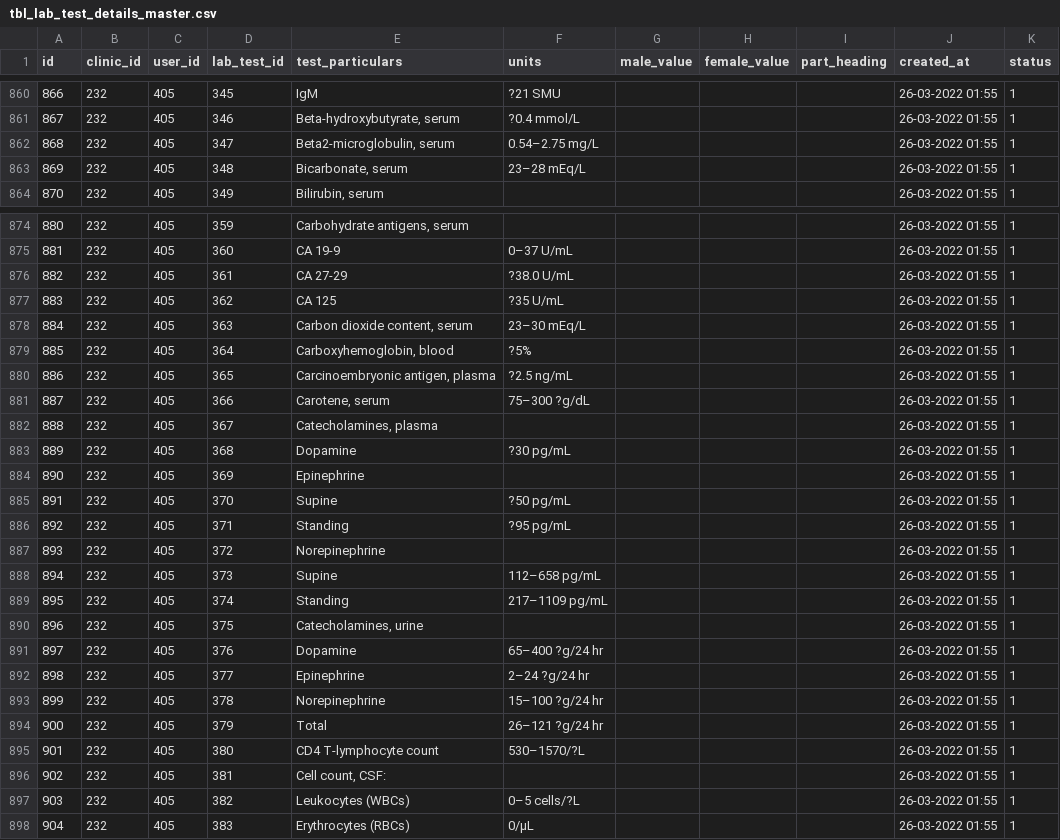
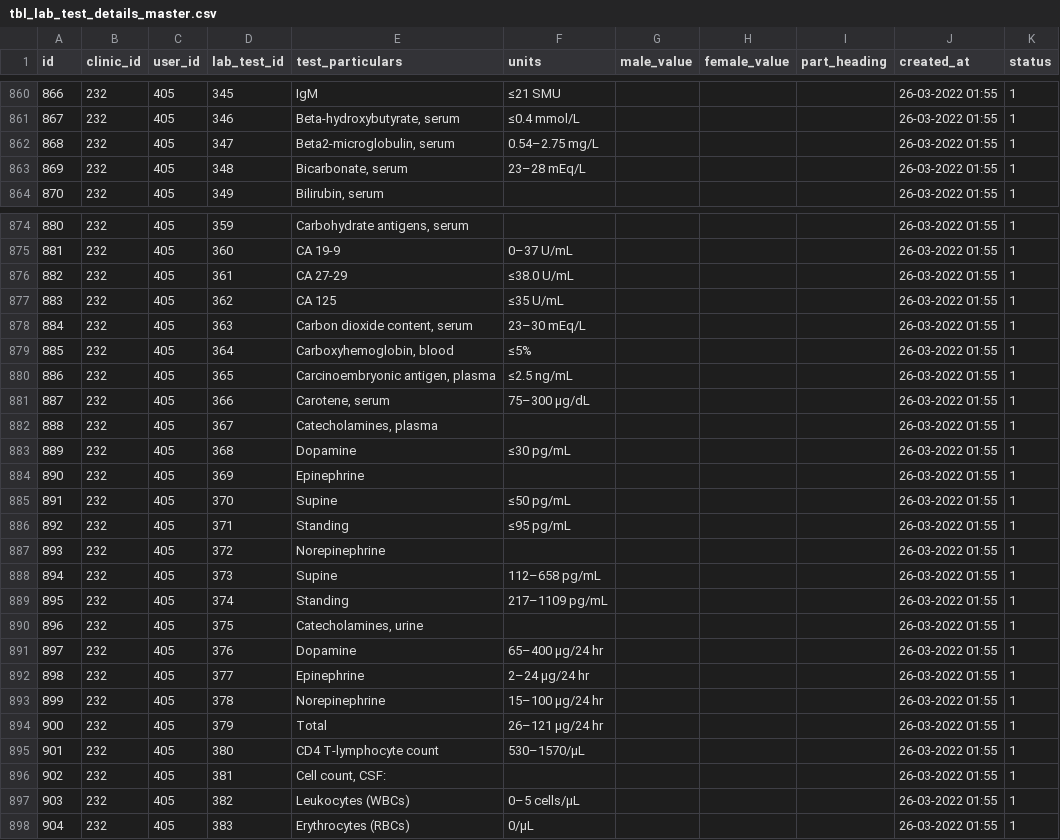
Before and after one commit to suhaimali/awwallabs.in, a CSV file: data/tbl_lab_test_details_master.csv, drawn as a sheet; only a part is shown, gaps mark what is left out; the diff covers the shown part only; the diff names each change by its address in the sheet, - before the commit and + after, or states it on an @@ line.

```diff
--- a/data/tbl_lab_test_details_master.csv
+++ b/data/tbl_lab_test_details_master.csv
-F860 (units): ?21 SMU
+F860 (units): ≤21 SMU
-F861 (units): ?0.4 mmol/L
+F861 (units): ≤0.4 mmol/L
-F876 (units): ?38.0 U/mL
+F876 (units): ≤38.0 U/mL
-F877 (units): ?35 U/mL
+F877 (units): ≤35 U/mL
-F879 (units): ?5%
+F879 (units): ≤5%
-F880 (units): ?2.5 ng/mL
+F880 (units): ≤2.5 ng/mL
-F881 (units): 75–300 ?g/dL
+F881 (units): 75–300 µg/dL
-F883 (units): ?30 pg/mL
+F883 (units): ≤30 pg/mL
-F885 (units): ?50 pg/mL
+F885 (units): ≤50 pg/mL
-F886 (units): ?95 pg/mL
+F886 (units): ≤95 pg/mL
-F891 (units): 65–400 ?g/24 hr
+F891 (units): 65–400 µg/24 hr
-F892 (units): 2–24 ?g/24 hr
+F892 (units): 2–24 µg/24 hr
-F893 (units): 15–100 ?g/24 hr
+F893 (units): 15–100 µg/24 hr
-F894 (units): 26–121 ?g/24 hr
+F894 (units): 26–121 µg/24 hr
-F895 (units): 530–1570/?L
+F895 (units): 530–1570/µL
-F897 (units): 0–5 cells/?L
+F897 (units): 0–5 cells/µL
```
Also changed, not shown: 81 edited cells elsewhere in this file, data/tbl_lab_test_master.csv, 6 other files.
